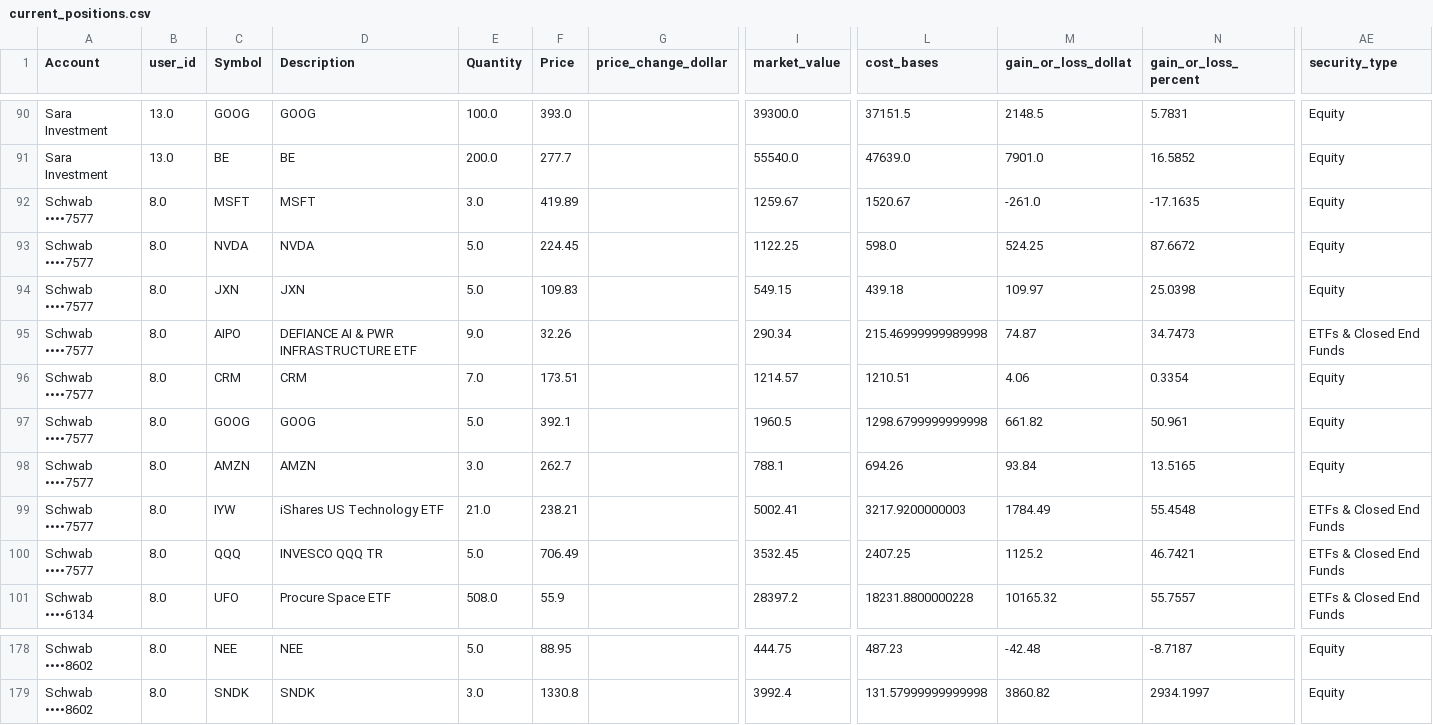
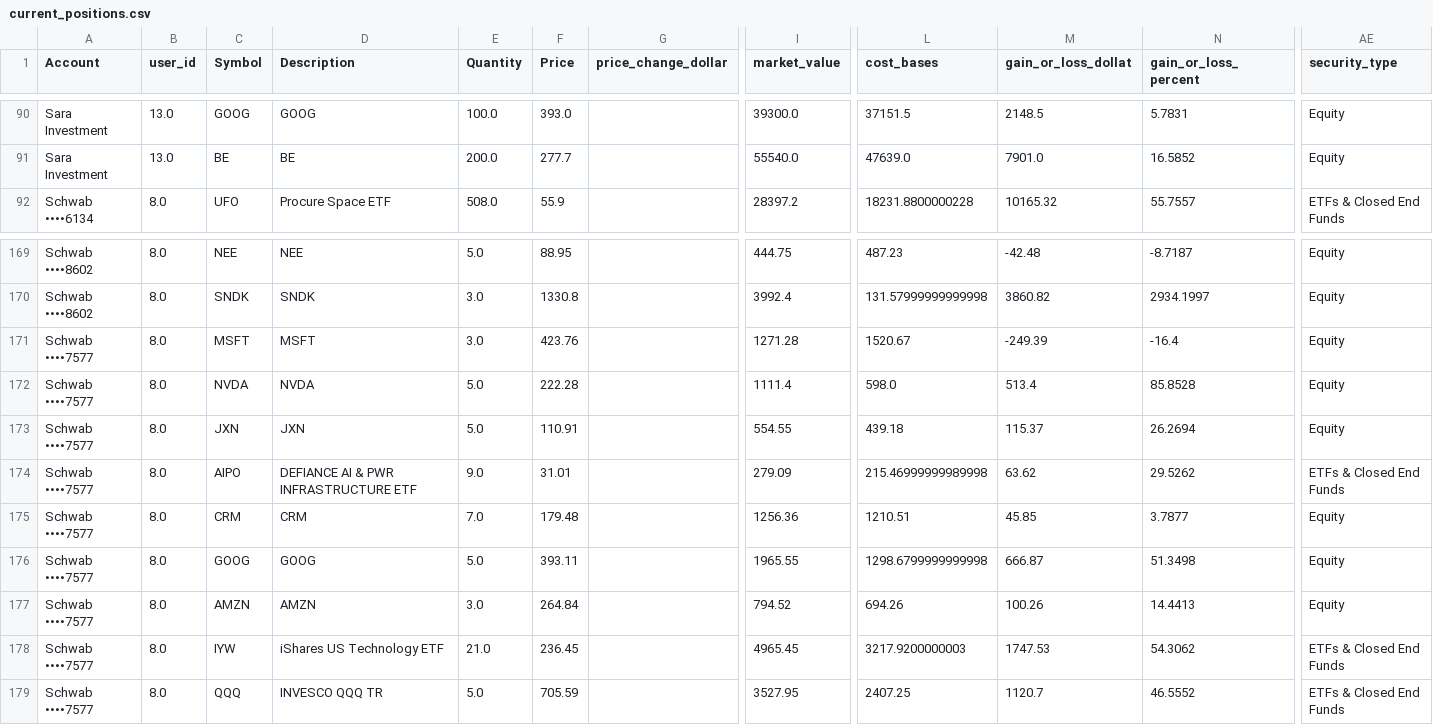
Before and after one commit to cameronjefferey/ccwj, a CSV file: dbt/seeds/current_positions.csv, drawn as a sheet; only a part is shown, gaps mark what is left out; removed rows and columns are numbered as before the commit, all else as after; rows hold the shown columns only; the diff names each change by its address in the sheet, - before the commit and + after, or states it on an @@ line.

```diff
--- a/dbt/seeds/current_positions.csv
+++ b/dbt/seeds/current_positions.csv
-row 92: Schwab ••••7577 | 8.0 | MSFT | MSFT | 3.0 | 419.89 |  | 1259.67 | 1520.67 | -261.0 | -17.1635 | Equity
-row 93: Schwab ••••7577 | 8.0 | NVDA | NVDA | 5.0 | 224.45 |  | 1122.25 | 598.0 | 524.25 | 87.6672 | Equity
-row 94: Schwab ••••7577 | 8.0 | JXN | JXN | 5.0 | 109.83 |  | 549.15 | 439.18 | 109.97 | 25.0398 | Equity
-row 95: Schwab ••••7577 | 8.0 | AIPO | DEFIANCE AI & PWR INFRASTRUCTURE ETF | 9.0 | 32.26 |  | 290.34 | 215.46999999989998 | 74.87 | 34.7473 | ETFs & Closed End Funds
-row 96: Schwab ••••7577 | 8.0 | CRM | CRM | 7.0 | 173.51 |  | 1214.57 | 1210.51 | 4.06 | 0.3354 | Equity
-row 97: Schwab ••••7577 | 8.0 | GOOG | GOOG | 5.0 | 392.1 |  | 1960.5 | 1298.6799999999998 | 661.82 | 50.961 | Equity
-row 98: Schwab ••••7577 | 8.0 | AMZN | AMZN | 3.0 | 262.7 |  | 788.1 | 694.26 | 93.84 | 13.5165 | Equity
-row 99: Schwab ••••7577 | 8.0 | IYW | iShares US Technology ETF | 21.0 | 238.21 |  | 5002.41 | 3217.9200000003 | 1784.49 | 55.4548 | ETFs & Closed End Funds
-row 100: Schwab ••••7577 | 8.0 | QQQ | INVESCO QQQ TR | 5.0 | 706.49 |  | 3532.45 | 2407.25 | 1125.2 | 46.7421 | ETFs & Closed End Funds
+row 171: Schwab ••••7577 | 8.0 | MSFT | MSFT | 3.0 | 423.76 |  | 1271.28 | 1520.67 | -249.39 | -16.4 | Equity
+row 172: Schwab ••••7577 | 8.0 | NVDA | NVDA | 5.0 | 222.28 |  | 1111.4 | 598.0 | 513.4 | 85.8528 | Equity
+row 173: Schwab ••••7577 | 8.0 | JXN | JXN | 5.0 | 110.91 |  | 554.55 | 439.18 | 115.37 | 26.2694 | Equity
+row 174: Schwab ••••7577 | 8.0 | AIPO | DEFIANCE AI & PWR INFRASTRUCTURE ETF | 9.0 | 31.01 |  | 279.09 | 215.46999999989998 | 63.62 | 29.5262 | ETFs & Closed End Funds
+row 175: Schwab ••••7577 | 8.0 | CRM | CRM | 7.0 | 179.48 |  | 1256.36 | 1210.51 | 45.85 | 3.7877 | Equity
+row 176: Schwab ••••7577 | 8.0 | GOOG | GOOG | 5.0 | 393.11 |  | 1965.55 | 1298.6799999999998 | 666.87 | 51.3498 | Equity
+row 177: Schwab ••••7577 | 8.0 | AMZN | AMZN | 3.0 | 264.84 |  | 794.52 | 694.26 | 100.26 | 14.4413 | Equity
+row 178: Schwab ••••7577 | 8.0 | IYW | iShares US Technology ETF | 21.0 | 236.45 |  | 4965.45 | 3217.9200000003 | 1747.53 | 54.3062 | ETFs & Closed End Funds
+row 179: Schwab ••••7577 | 8.0 | QQQ | INVESCO QQQ TR | 5.0 | 705.59 |  | 3527.95 | 2407.25 | 1120.7 | 46.5552 | ETFs & Closed End Funds
```
Also changed, not shown: dbt/seeds/account_balances.csv.
